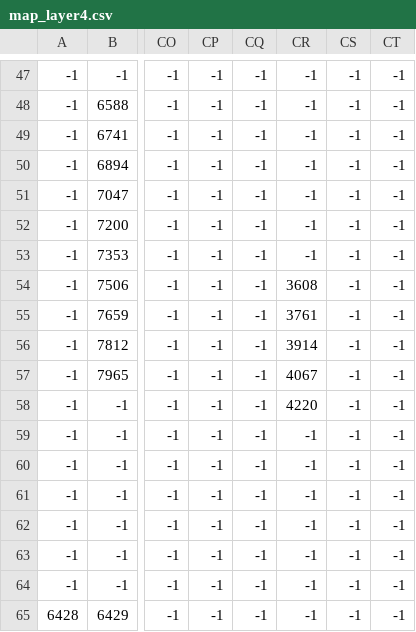
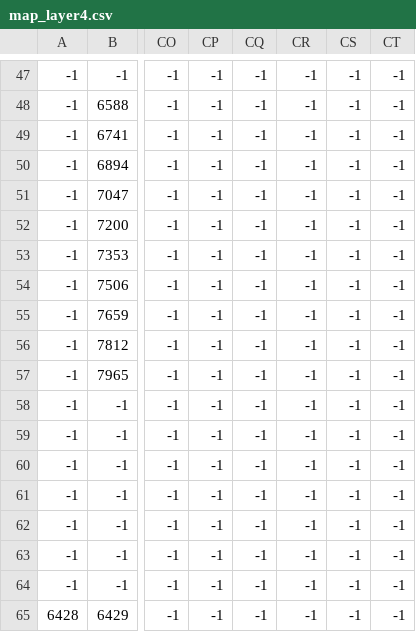
Before and after one commit to SomeOranges6/DetroitBulletHell, a CSV file: src/assets/maps/map_layer4.csv, drawn as a sheet; only a part is shown, gaps mark what is left out; the diff names each change by its address in the sheet, - before the commit and + after, or states it on an @@ line.

```diff
--- a/src/assets/maps/map_layer4.csv
+++ b/src/assets/maps/map_layer4.csv
-CR54: 3608
+CR54: -1
-CR55: 3761
+CR55: -1
-CR56: 3914
+CR56: -1
-CR57: 4067
+CR57: -1
-CR58: 4220
+CR58: -1
```
Also changed, not shown: 13 other files.
